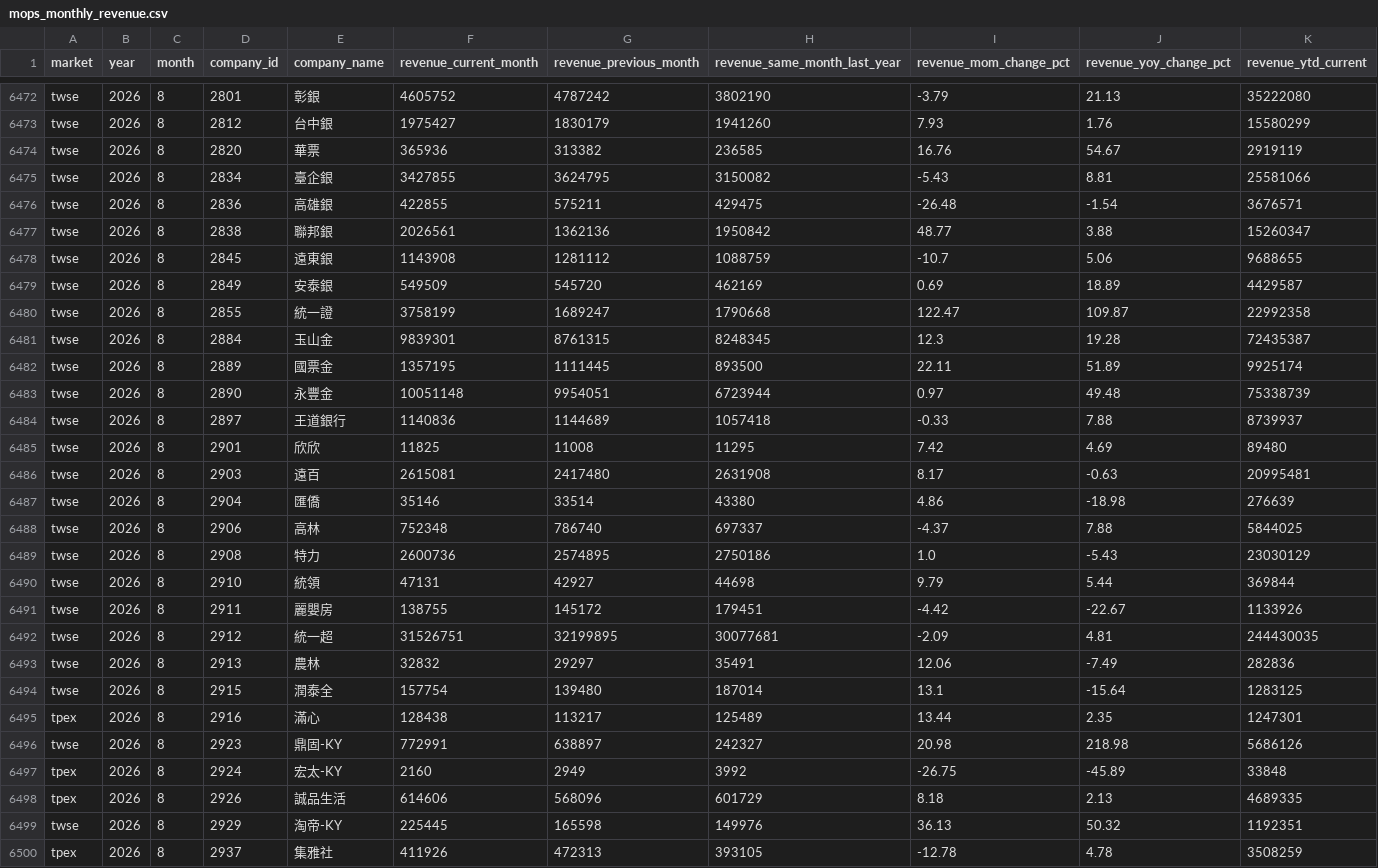
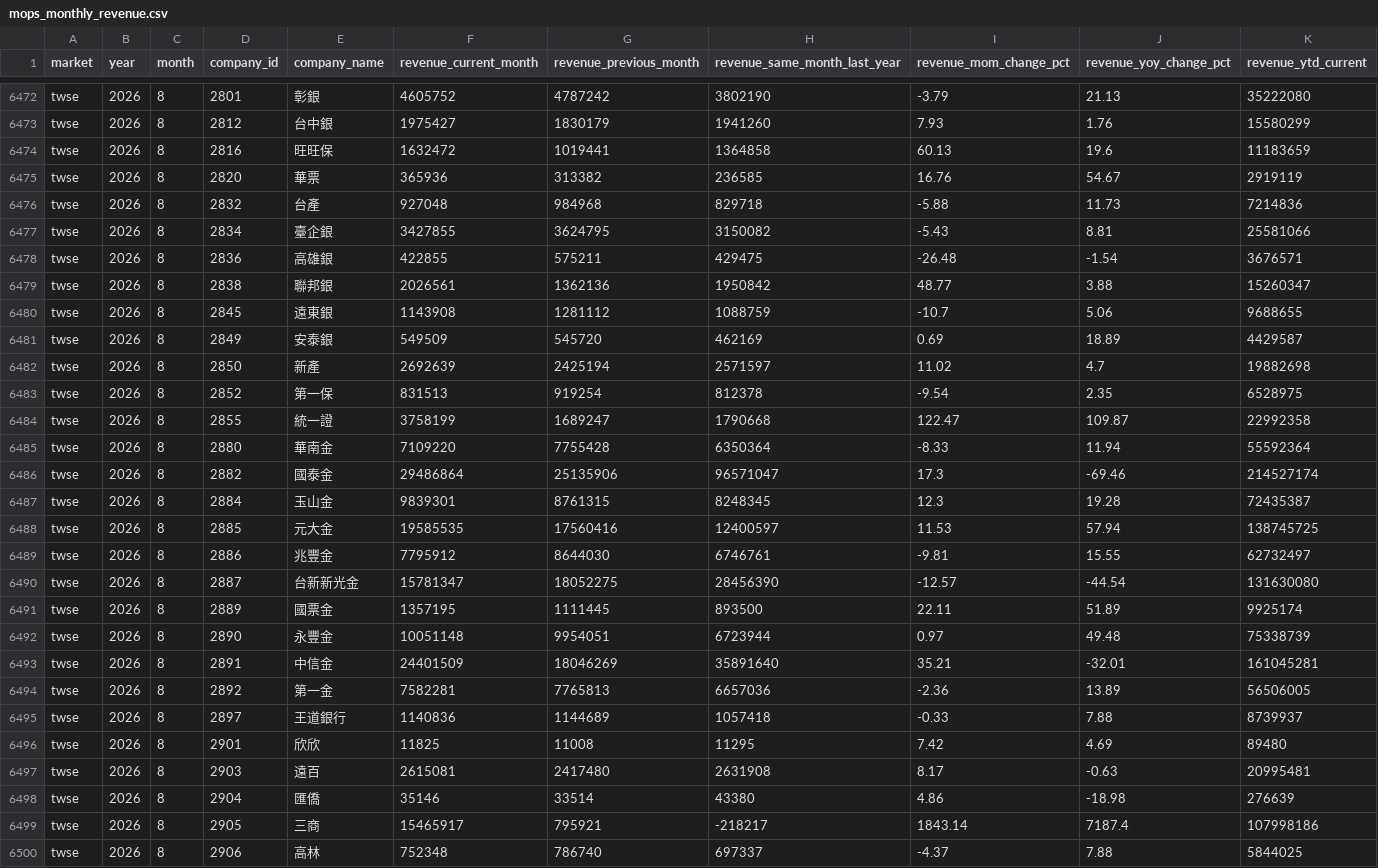
Before and after one commit to financeworker86/market-data-archive, a CSV file: data/mops_monthly_revenue.csv, drawn as a sheet; only a part is shown, gaps mark what is left out; the shorter side is filled out with more unchanged rows; rows hold the shown columns only; the diff covers the shown part only; the diff names each change by its address in the sheet, - before the commit and + after, or states it on an @@ line.

```diff
--- a/data/mops_monthly_revenue.csv
+++ b/data/mops_monthly_revenue.csv
+row 6474: twse | 2026 | 8 | 2816 | 旺旺保 | 1632472 | 1019441 | 1364858 | 60.13 | 19.6 | 11183659
+row 6476: twse | 2026 | 8 | 2832 | 台產 | 927048 | 984968 | 829718 | -5.88 | 11.73 | 7214836
+row 6482: twse | 2026 | 8 | 2850 | 新產 | 2692639 | 2425194 | 2571597 | 11.02 | 4.7 | 19882698
+row 6483: twse | 2026 | 8 | 2852 | 第一保 | 831513 | 919254 | 812378 | -9.54 | 2.35 | 6528975
+row 6485: twse | 2026 | 8 | 2880 | 華南金 | 7109220 | 7755428 | 6350364 | -8.33 | 11.94 | 55592364
+row 6486: twse | 2026 | 8 | 2882 | 國泰金 | 29486864 | 25135906 | 96571047 | 17.3 | -69.46 | 214527174
+row 6488: twse | 2026 | 8 | 2885 | 元大金 | 19585535 | 17560416 | 12400597 | 11.53 | 57.94 | 138745725
+row 6489: twse | 2026 | 8 | 2886 | 兆豐金 | 7795912 | 8644030 | 6746761 | -9.81 | 15.55 | 62732497
+row 6490: twse | 2026 | 8 | 2887 | 台新新光金 | 15781347 | 18052275 | 28456390 | -12.57 | -44.54 | 131630080
+row 6493: twse | 2026 | 8 | 2891 | 中信金 | 24401509 | 18046269 | 35891640 | 35.21 | -32.01 | 161045281
+row 6494: twse | 2026 | 8 | 2892 | 第一金 | 7582281 | 7765813 | 6657036 | -2.36 | 13.89 | 56506005
+row 6499: twse | 2026 | 8 | 2905 | 三商 | 15465917 | 795921 | -218217 | 1843.14 | 7187.4 | 107998186
```
Also changed, not shown: 1 added row and 8 edited cells elsewhere in this file, Bond/data/jgb_yield_2017_2026.csv, Bond/data/ust_yield_2017_2026.csv, 7 other files.
